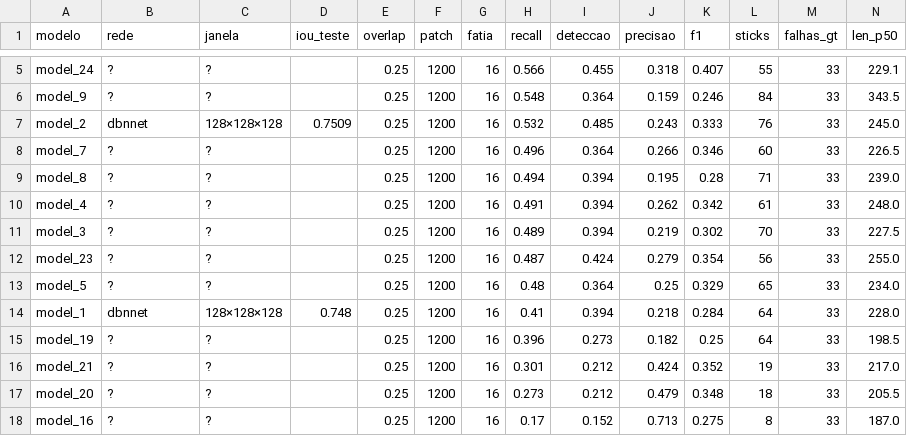
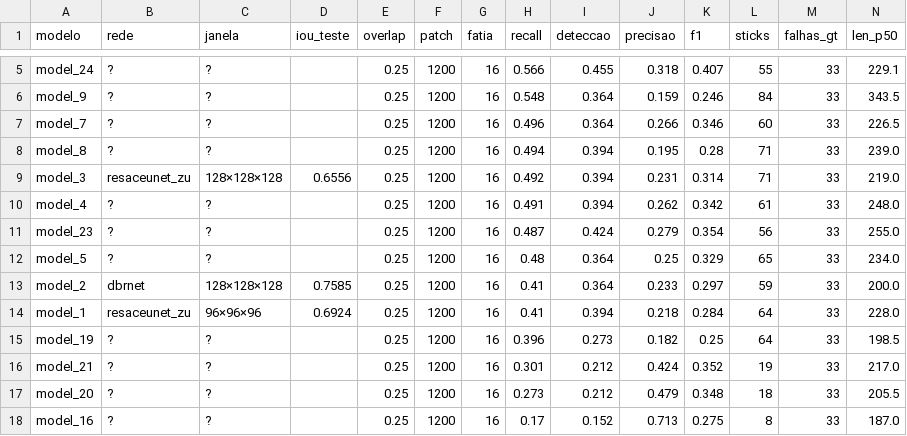
Before and after one commit to KlaussMarchi/Falhas, a CSV file: Marlim/files/comparisons/sticks_report_backup.csv, drawn as a sheet; only a part is shown, gaps mark what is left out; removed rows and columns are numbered as before the commit, all else as after; rows hold the shown columns only; the diff names each change by its address in the sheet, - before the commit and + after, or states it on an @@ line.

```diff
--- a/Marlim/files/comparisons/sticks_report_backup.csv
+++ b/Marlim/files/comparisons/sticks_report_backup.csv
-row 7: model_2 | dbnnet | 128×128×128 | 0.7509 | 0.25 | 1200 | 16 | 0.532 | 0.485 | 0.243 | 0.333 | 76 | 33 | 245.0
+row 9: model_3 | resaceunet_zu | 128×128×128 | 0.6556 | 0.25 | 1200 | 16 | 0.492 | 0.394 | 0.231 | 0.314 | 71 | 33 | 219.0
-row 11: model_3 | ? | ? |  | 0.25 | 1200 | 16 | 0.489 | 0.394 | 0.219 | 0.302 | 70 | 33 | 227.5
+row 13: model_2 | dbrnet | 128×128×128 | 0.7585 | 0.25 | 1200 | 16 | 0.41 | 0.364 | 0.233 | 0.297 | 59 | 33 | 200.0
-B14 (rede): dbnnet
+B14 (rede): resaceunet_zu
-C14 (janela): 128×128×128
+C14 (janela): 96×96×96
-D14 (iou_teste): 0.748
+D14 (iou_teste): 0.6924
```
Also changed, not shown: 15 other files.
